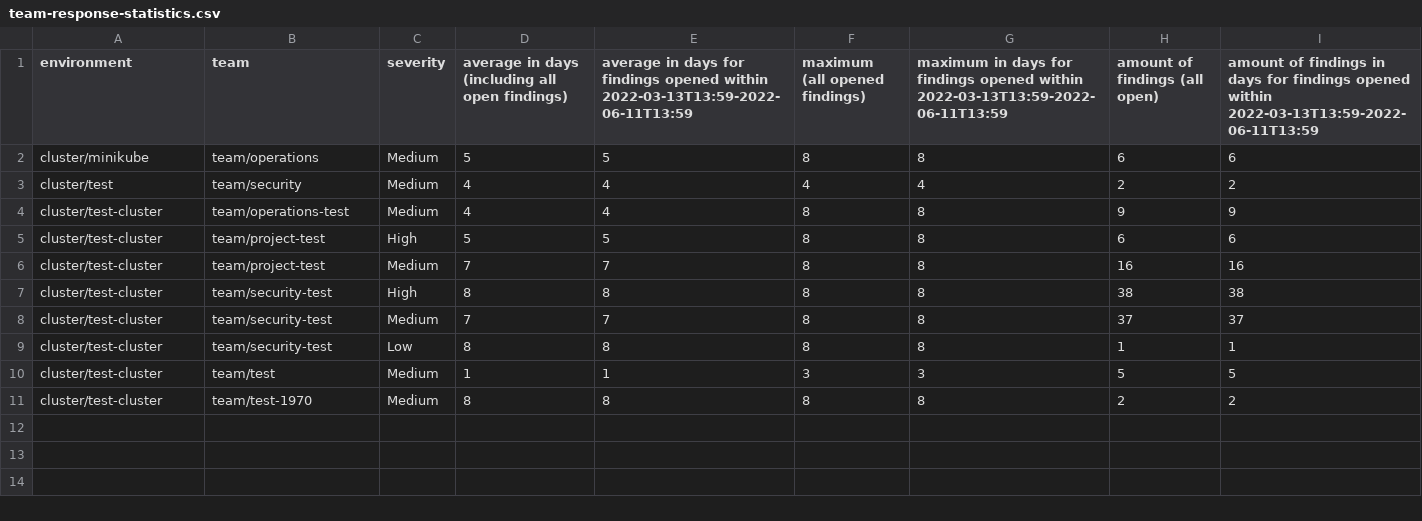
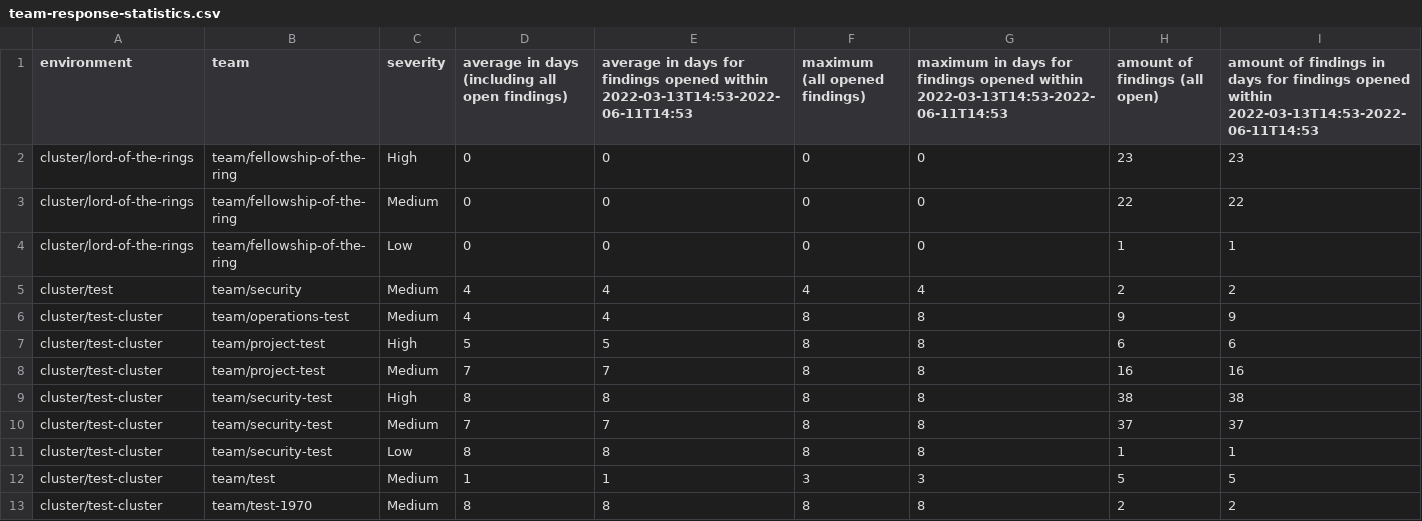
Before and after one commit to pagel-pro/cluster-image-scanner-all-results, a CSV file: 20220611/team-response-statistics.csv, drawn as a sheet.

Commit message:
add response statistics

```diff
--- a/20220611/team-response-statistics.csv
+++ b/20220611/team-response-statistics.csv
@@ -1,3 +1,5 @@
-environment,team,severity,average in days (including all open findings),average in days for findings opened within 2022-03-13T13:59-2022-06-11T13:59,maximum (all opened findings),maximum in days for findings opened within 2022-03-13T13:59-2022-06-11T13:59,amount of findings (all open),amount of findings in days for findings opened within 2022-03-13T13:59-2022-06-11T13:59
-"cluster/minikube","team/operations","Medium",5,5,8,8,6,6
+environment,team,severity,average in days (including all open findings),average in days for findings opened within 2022-03-13T14:53-2022-06-11T14:53,maximum (all opened findings),maximum in days for findings opened within 2022-03-13T14:53-2022-06-11T14:53,amount of findings (all open),amount of findings in days for findings opened within 2022-03-13T14:53-2022-06-11T14:53
+"cluster/lord-of-the-rings","team/fellowship-of-the-ring","High",0,0,0,0,23,23
+"cluster/lord-of-the-rings","team/fellowship-of-the-ring","Medium",0,0,0,0,22,22
+"cluster/lord-of-the-rings","team/fellowship-of-the-ring","Low",0,0,0,0,1,1
 "cluster/test","team/security","Medium",4,4,4,4,2,2
```
